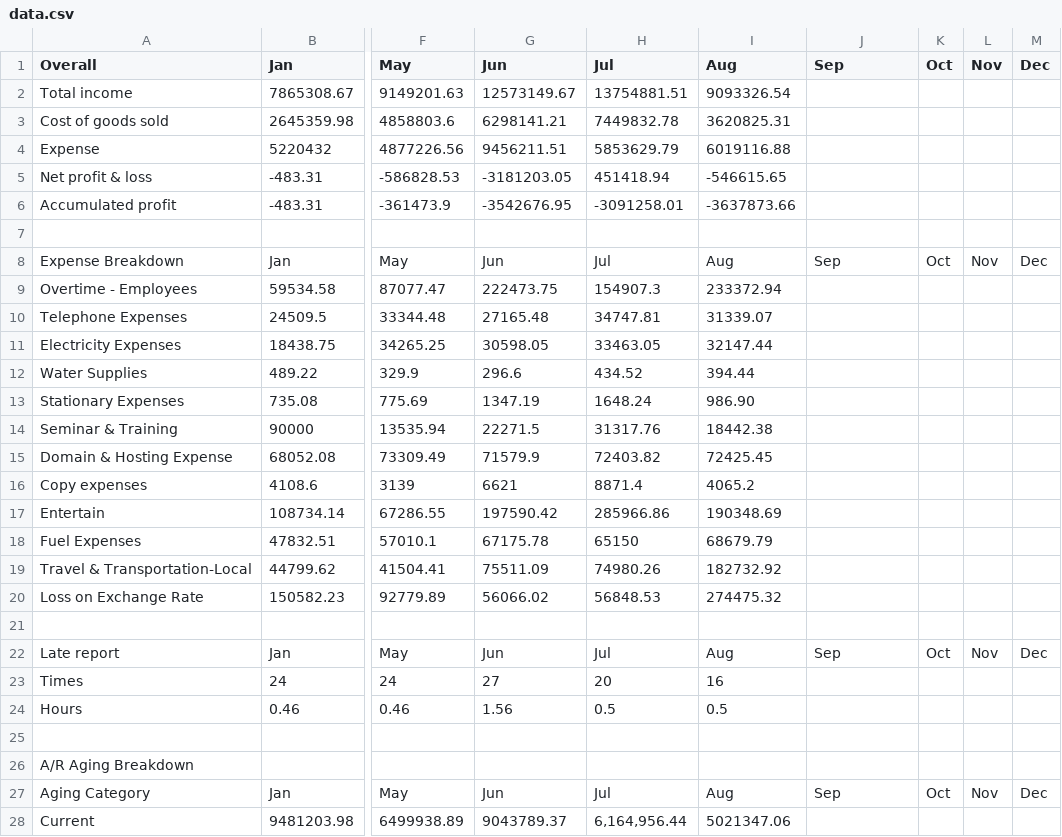
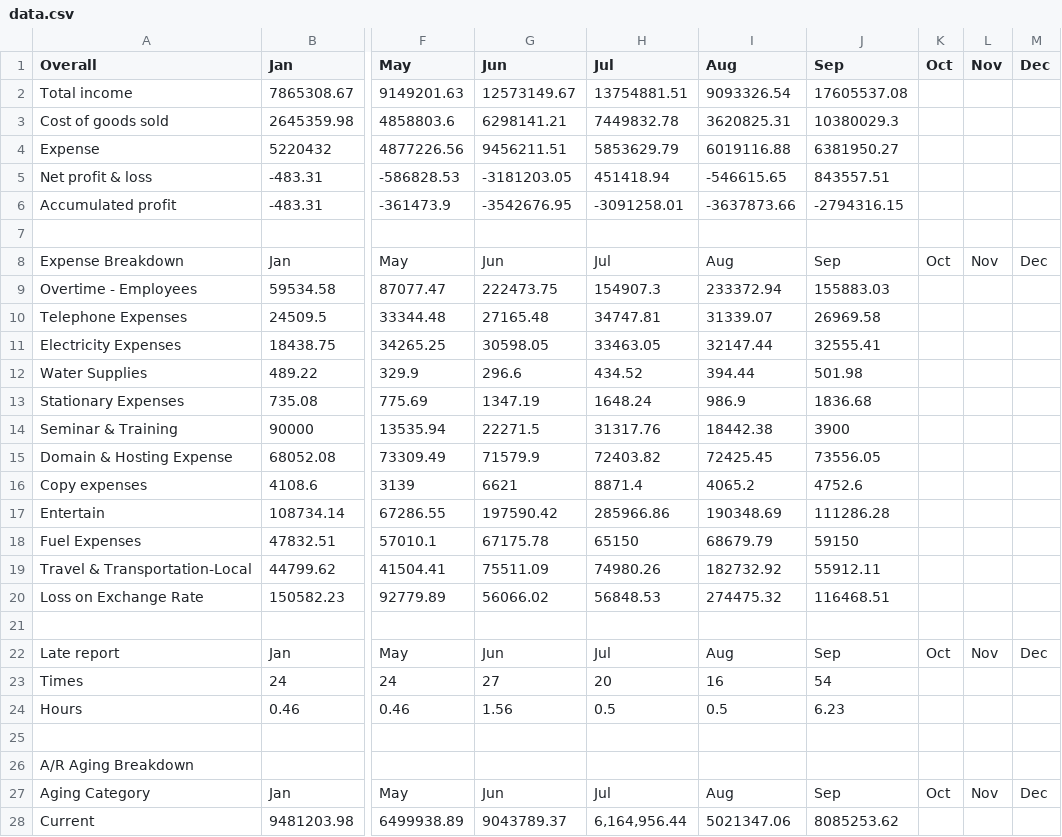
Before and after one commit to housekiploy/company-performance, a CSV file: data.csv, drawn as a sheet; only a part is shown, gaps mark what is left out; the diff covers the shown part only; the diff names each change by its address in the sheet, - before the commit and + after, or states it on an @@ line.

Commit message:
Data of Sep

```diff
--- a/data.csv
+++ b/data.csv
-J2 (Sep): (empty)
+J2 (Sep): 17605537.08
-J3 (Sep): (empty)
+J3 (Sep): 10380029.3
-J4 (Sep): (empty)
+J4 (Sep): 6381950.27
-J5 (Sep): (empty)
+J5 (Sep): 843557.51
-J6 (Sep): (empty)
+J6 (Sep): -2794316.15
-J9 (Sep): (empty)
+J9 (Sep): 155883.03
-J10 (Sep): (empty)
+J10 (Sep): 26969.58
-J11 (Sep): (empty)
+J11 (Sep): 32555.41
-J12 (Sep): (empty)
+J12 (Sep): 501.98
-I13 (Aug): 986.90
+I13 (Aug): 986.9
-J13 (Sep): (empty)
+J13 (Sep): 1836.68
-J14 (Sep): (empty)
+J14 (Sep): 3900
-J15 (Sep): (empty)
+J15 (Sep): 73556.05
-J16 (Sep): (empty)
+J16 (Sep): 4752.6
-J17 (Sep): (empty)
+J17 (Sep): 111286.28
-J18 (Sep): (empty)
+J18 (Sep): 59150
-J19 (Sep): (empty)
+J19 (Sep): 55912.11
-J20 (Sep): (empty)
+J20 (Sep): 116468.51
-J23 (Sep): (empty)
+J23 (Sep): 54
-J24 (Sep): (empty)
+J24 (Sep): 6.23
-J28 (Sep): (empty)
+J28 (Sep): 8085253.62
```
Also changed, not shown: 5 edited cells elsewhere in this file.
